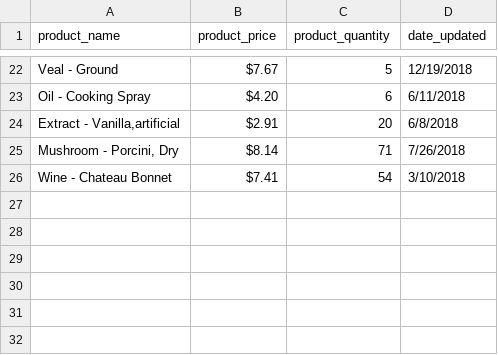
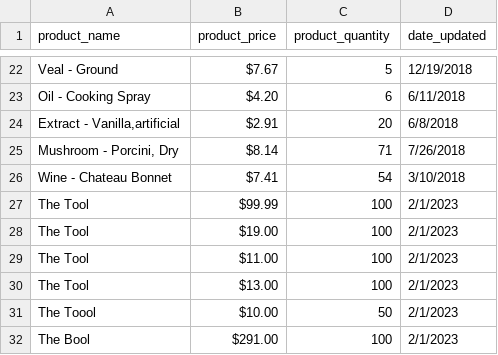
Before and after one commit to hodgeslo/Project-4---Store-Inventory-with-SQLAlchemy, a CSV file: backup.csv, drawn as a sheet; only a part is shown, gaps mark what is left out; the diff names each change by its address in the sheet, - before the commit and + after, or states it on an @@ line.

Commit message:
Add product function

```diff
--- a/backup.csv
+++ b/backup.csv
+row 27: The Tool | $99.99 | 100 | 2/1/2023
+row 28: The Tool | $19.00 | 100 | 2/1/2023
+row 29: The Tool | $11.00 | 100 | 2/1/2023
+row 30: The Tool | $13.00 | 100 | 2/1/2023
+row 31: The Toool | $10.00 | 50 | 2/1/2023
+row 32: The Bool | $291.00 | 100 | 2/1/2023
```
Also changed, not shown: 2 other files.
